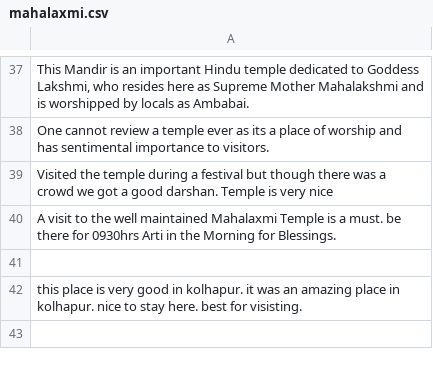
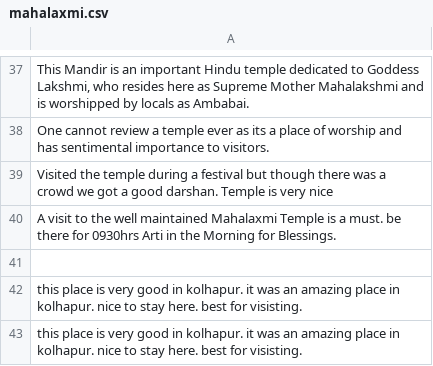
Before and after one commit to RajnandiniIngale/Help_Tourist_1, a CSV file: mahalaxmi.csv, drawn as a sheet; only a part is shown, gaps mark what is left out.

```diff
--- a/mahalaxmi.csv
+++ b/mahalaxmi.csv
@@ -42 +42,2 @@ A visit to the well maintained Mahalaxmi Temple is a must. be there for 0930hrs
 this place is very good in kolhapur. it was an amazing place in kolhapur. nice to stay here. best for visisting.
+this place is very good in kolhapur. it was an amazing place in kolhapur. nice to stay here. best for visisting.
```
Also changed, not shown: Tandoor.csv, sayaji.csv, 36 other files.
